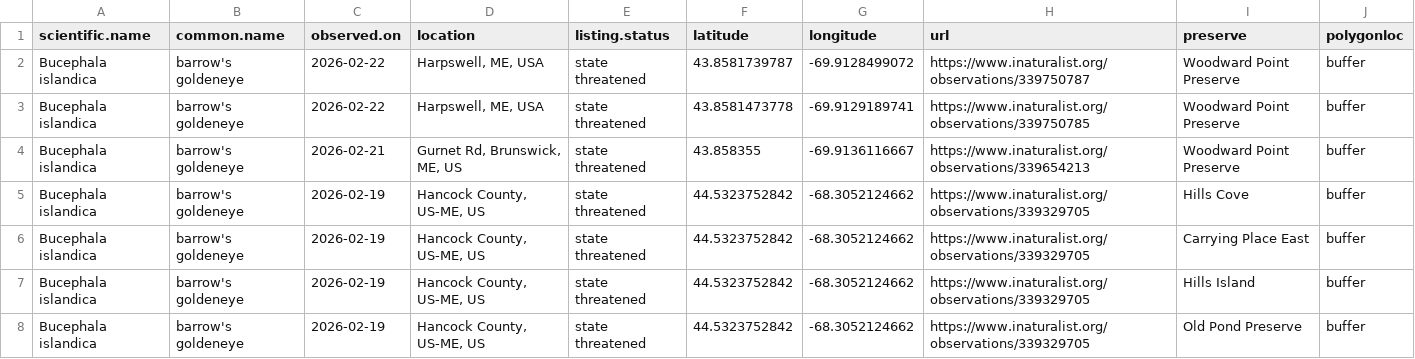
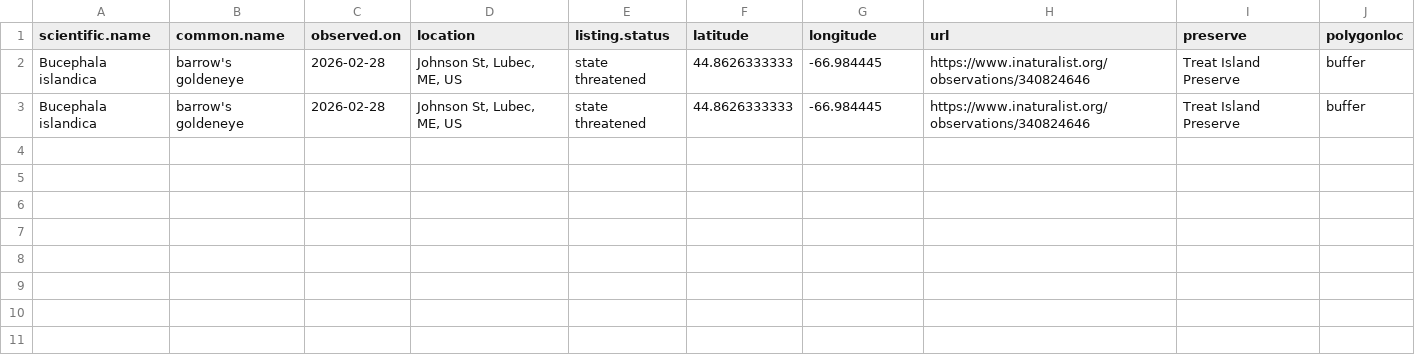
Before and after one commit to Kylelima21/MCHT_early_detection_system, a CSV file: email_alerts/outputs/te_specieslist.csv, drawn as a sheet.

```diff
--- a/email_alerts/outputs/te_specieslist.csv
+++ b/email_alerts/outputs/te_specieslist.csv
@@ -1,8 +1,3 @@
 "scientific.name","common.name","observed.on","location","listing.status","latitude","longitude","url","preserve","polygonloc"
-"Bucephala islandica","barrow's goldeneye",2026-02-22,"Harpswell, ME, USA","state threatened",43.8581739787,-69.9128499072,"https://www.inaturalist.org/observations/339750787","Woodward Point Preserve","buffer"
-"Bucephala islandica","barrow's goldeneye",2026-02-22,"Harpswell, ME, USA","state threatened",43.8581473778,-69.9129189741,"https://www.inaturalist.org/observations/339750785","Woodward Point Preserve","buffer"
-"Bucephala islandica","barrow's goldeneye",2026-02-21,"Gurnet Rd, Brunswick, ME, US","state threatened",43.858355,-69.9136116667,"https://www.inaturalist.org/observations/339654213","Woodward Point Preserve","buffer"
-"Bucephala islandica","barrow's goldeneye",2026-02-19,"Hancock County, US-ME, US","state threatened",44.5323752842,-68.3052124662,"https://www.inaturalist.org/observations/339329705","Hills Cove","buffer"
-"Bucephala islandica","barrow's goldeneye",2026-02-19,"Hancock County, US-ME, US","state threatened",44.5323752842,-68.3052124662,"https://www.inaturalist.org/observations/339329705","Carrying Place East","buffer"
-"Bucephala islandica","barrow's goldeneye",2026-02-19,"Hancock County, US-ME, US","state threatened",44.5323752842,-68.3052124662,"https://www.inaturalist.org/observations/339329705","Hills Island","buffer"
-"Bucephala islandica","barrow's goldeneye",2026-02-19,"Hancock County, US-ME, US","state threatened",44.5323752842,-68.3052124662,"https://www.inaturalist.org/observations/339329705","Old Pond Preserve","buffer"
+"Bucephala islandica","barrow's goldeneye",2026-02-28,"Johnson St, Lubec, ME, US","state threatened",44.8626333333,-66.984445,"https://www.inaturalist.org/observations/340824646","Treat Island Preserve","buffer"
+"Bucephala islandica","barrow's goldeneye",2026-02-28,"Johnson St, Lubec, ME, US","state threatened",44.8626333333,-66.984445,"https://www.inaturalist.org/observations/340824646","Treat Island Preserve","buffer"
```
Also changed, not shown: email_alerts/outputs/database_records.csv, email_alerts/outputs/rare_specieslist.csv, 1 other file.
